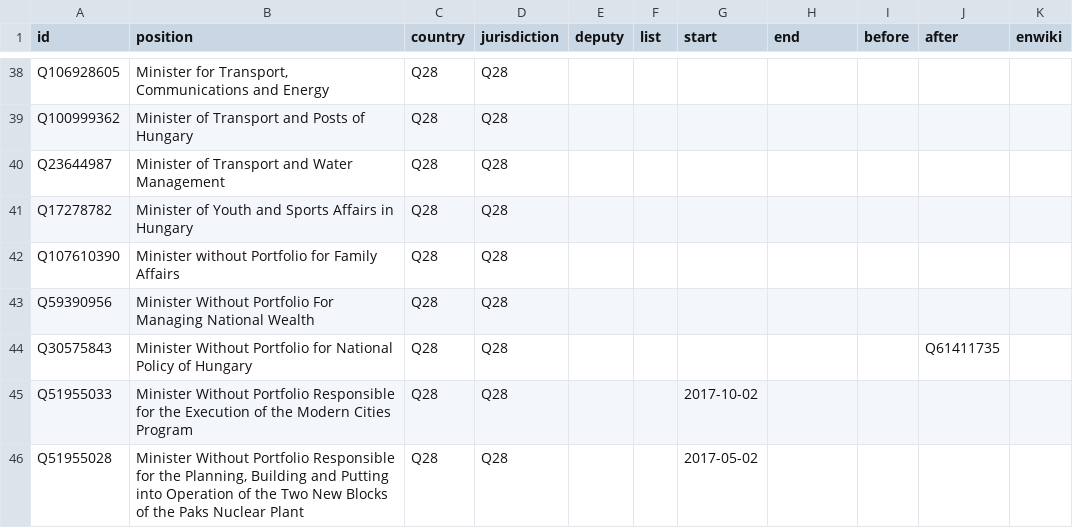
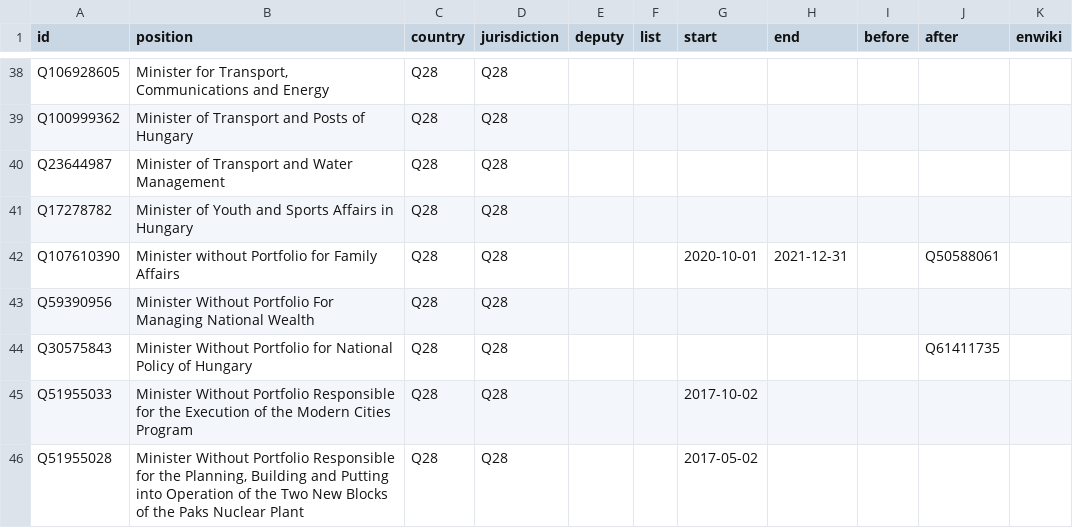
Before and after one commit to every-politician-scrapers/hungary-cabinet, a CSV file: html/positions.csv, drawn as a sheet; only a part is shown, gaps mark what is left out.

```diff
--- a/html/positions.csv
+++ b/html/positions.csv
@@ -41,3 +41,3 @@ Q23644987,Minister of Transport and Water Management,Q28,Q28,,,,,,,
 Q17278782,Minister of Youth and Sports Affairs in Hungary,Q28,Q28,,,,,,,
-Q107610390,Minister without Portfolio for Family Affairs,Q28,Q28,,,,,,,
+Q107610390,Minister without Portfolio for Family Affairs,Q28,Q28,,,2020-10-01,2021-12-31,,Q50588061,
 Q59390956,Minister Without Portfolio For Managing National Wealth,Q28,Q28,,,,,,,
```
Also changed, not shown: html/current.csv, html/holders21.csv, 2 other files.
